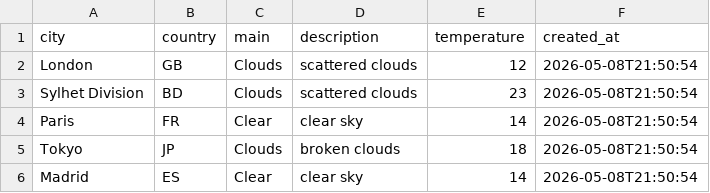
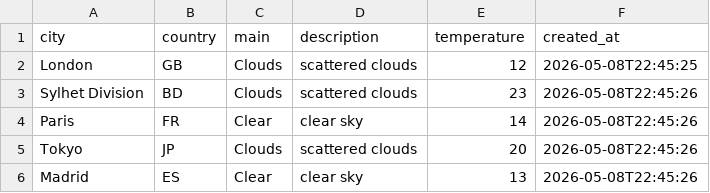
Before and after one commit to amzzz930/amin_repository, a CSV file: weather_data.csv, drawn as a sheet.

```diff
--- a/weather_data.csv
+++ b/weather_data.csv
@@ -1,6 +1,6 @@
 city,country,main,description,temperature,created_at
-London,GB,Clouds,scattered clouds,12,2026-05-08T21:50:54
-Sylhet Division,BD,Clouds,scattered clouds,23,2026-05-08T21:50:54
-Paris,FR,Clear,clear sky,14,2026-05-08T21:50:54
-Tokyo,JP,Clouds,broken clouds,18,2026-05-08T21:50:54
-Madrid,ES,Clear,clear sky,14,2026-05-08T21:50:54
+London,GB,Clouds,scattered clouds,12,2026-05-08T22:45:25
+Sylhet Division,BD,Clouds,scattered clouds,23,2026-05-08T22:45:26
+Paris,FR,Clear,clear sky,14,2026-05-08T22:45:26
+Tokyo,JP,Clouds,scattered clouds,20,2026-05-08T22:45:26
+Madrid,ES,Clear,clear sky,13,2026-05-08T22:45:26
```
